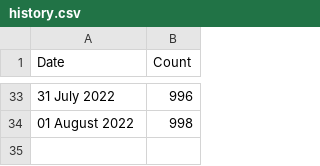
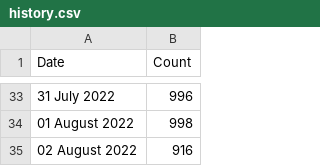
Before and after one commit to esfalsa/puree, a CSV file: _data/history.csv, drawn as a sheet; only a part is shown, gaps mark what is left out; the diff names each change by its address in the sheet, - before the commit and + after, or states it on an @@ line.

```diff
--- a/_data/history.csv
+++ b/_data/history.csv
+row 35: 02 August 2022 | 916
```
Also changed, not shown: 10 other files.
